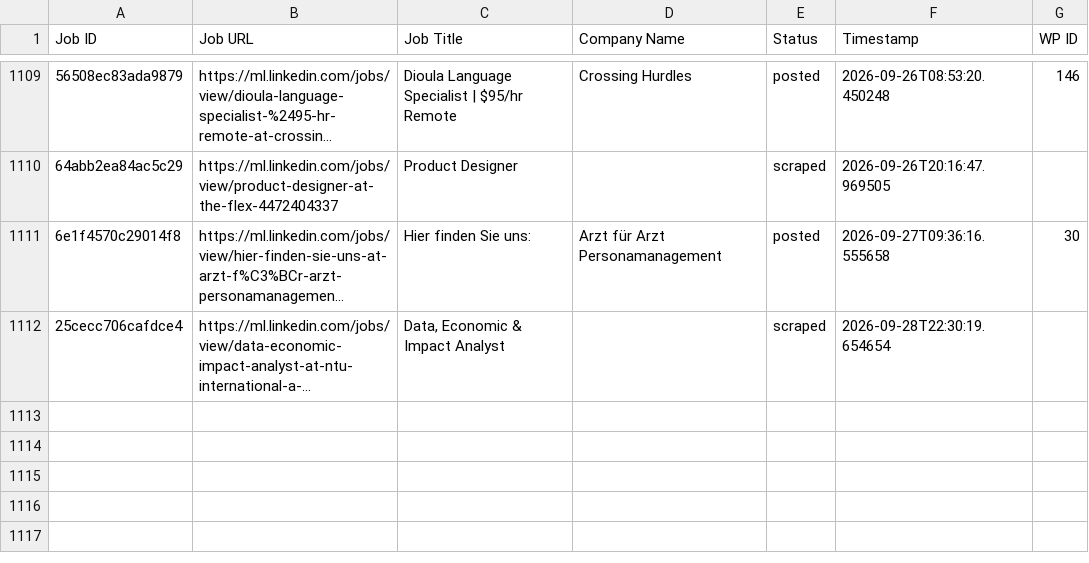
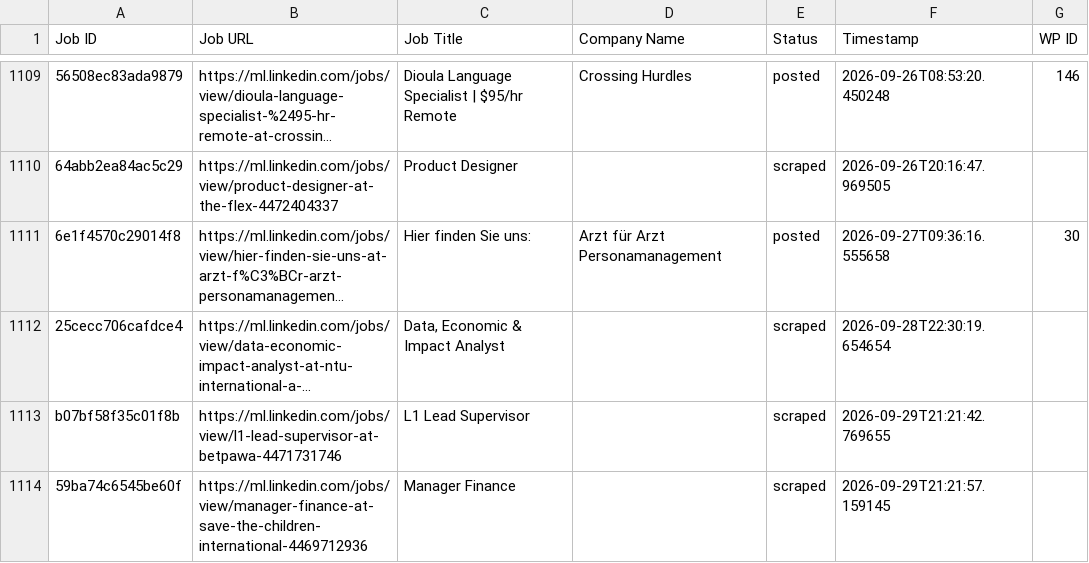
Before and after one commit to innovationinc2000/ml, a CSV file: processed_jobs.csv, drawn as a sheet; only a part is shown, gaps mark what is left out; long unchanged cells end in …; the diff names each change by its address in the sheet, - before the commit and + after, or states it on an @@ line.

```diff
--- a/processed_jobs.csv
+++ b/processed_jobs.csv
+row 1113: b07bf58f35c01f8b | https://ml.linkedin.com/jobs/view/l1-lead-supervisor-at-betpawa-4471731746 | L1 Lead Supervisor |  | scraped | 2026-09-29T21:21:42.769655
+row 1114: 59ba74c6545be60f | https://ml.linkedin.com/jobs/view/manager-finance-at-save-the-children-international-4469712936 | Manager Finance |  | scraped | 2026-09-29T21:21:57.159145
```
